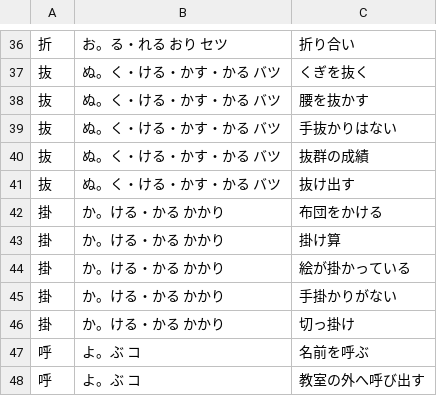
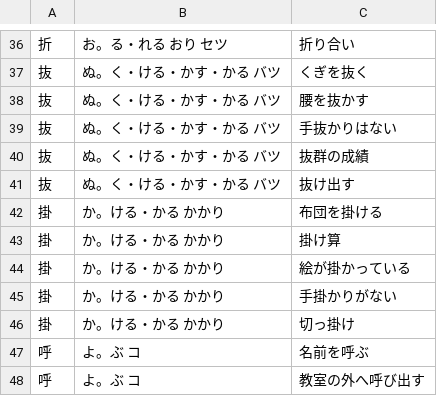
Before and after one commit to rexesian/nihongo, a CSV file: docs/rdata/Sheet 66-KNJDU.csv, drawn as a sheet; only a part is shown, gaps mark what is left out; the diff names each change by its address in the sheet, - before the commit and + after, or states it on an @@ line.

```diff
--- a/docs/rdata/Sheet 66-KNJDU.csv
+++ b/docs/rdata/Sheet 66-KNJDU.csv
-C42: 布団をかける
+C42: 布団を掛ける
```
Also changed, not shown: rdata/Sheet 66-KNJDU.csv, 3 other files.
